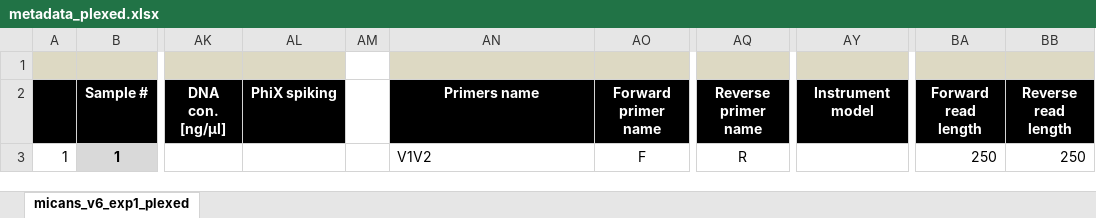
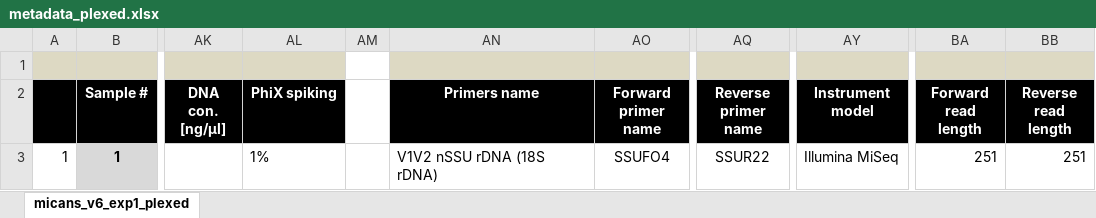
Before and after one commit to xapple/sifes, an Excel workbook: metadata/excel/projects/unige/desalt_plexed/metadata_plexed.xlsx, sheet micans_v6_exp1_plexed, drawn as a sheet; only a part is shown, gaps mark what is left out; values as stored, in another font and other column widths than the file's, no borders; conditional formats not drawn; the diff names each change by its address in the sheet, - before the commit and + after, or states it on an @@ line.

```diff
--- a/metadata/excel/projects/unige/desalt_plexed/metadata_plexed.xlsx (sheet micans_v6_exp1_plexed)
+++ b/metadata/excel/projects/unige/desalt_plexed/metadata_plexed.xlsx (sheet micans_v6_exp1_plexed)
-AL3 (PhiX spiking): (empty)
+AL3 (PhiX spiking): 1%
-AN3 (Primers name): V1V2
+AN3 (Primers name): V1V2 nSSU rDNA (18S rDNA)
-AO3 (Forward primer name): F
+AO3 (Forward primer name): SSUFO4
-AQ3 (Reverse primer name): R
+AQ3 (Reverse primer name): SSUR22
-AY3 (Instrument model): (empty)
+AY3 (Instrument model): Illumina MiSeq
-BA3 (Forward read length): 250
+BA3 (Forward read length): 251
-BB3 (Reverse read length): 250
+BB3 (Reverse read length): 251
```
Also changed, not shown: metadata/excel/projects/unige/desalt/metadata.xlsx, 5 other files.
